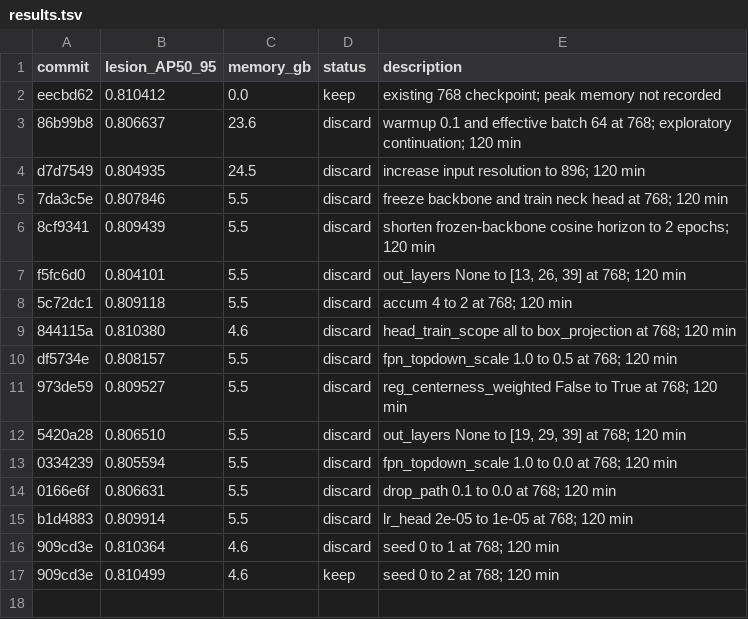
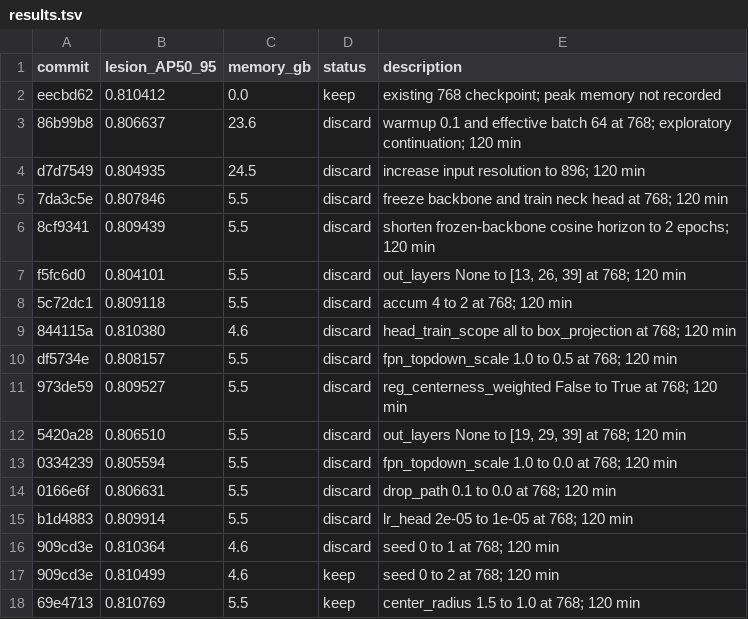
Before and after one commit to SCU-MILAB/AIBUS-CODE, a TSV file: distill/det_vjepa/results.tsv, drawn as a sheet; the diff names each change by its address in the sheet, - before the commit and + after, or states it on an @@ line.

Commit message:
research(results): autoresearch_oct2_h16_center_radius_1p0

```diff
--- a/distill/det_vjepa/results.tsv
+++ b/distill/det_vjepa/results.tsv
+row 18: 69e4713 | 0.810769 | 5.5 | keep | center_radius 1.5 to 1.0 at 768; 120 min
```
Also changed, not shown: 1 other file.
